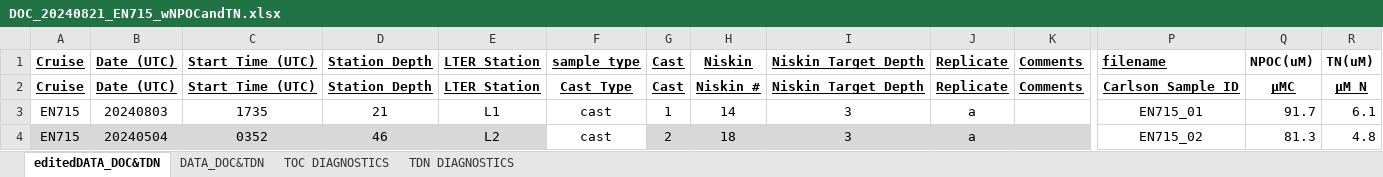
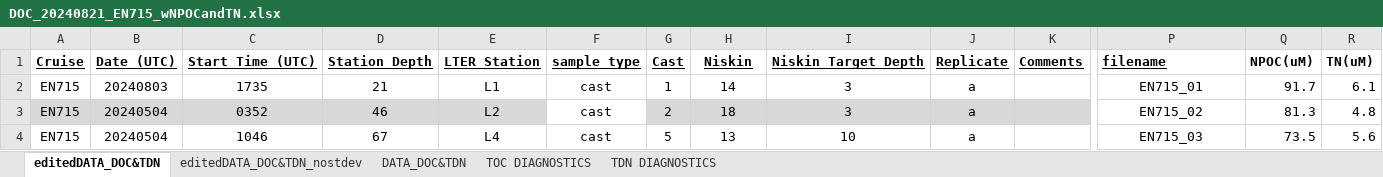
Before and after one commit to WHOIGit/nes-lter-doc-data-assembly, an Excel workbook: data/input/DOC_20240821_EN715_wNPOCandTN.xlsx, sheet editedDATA_DOC&TDN, drawn as a sheet; only a part is shown, gaps mark what is left out; the shorter side is filled out with more unchanged rows; values as stored, in another font and other column widths than the file's, no borders; conditional formats not drawn; rows hold the shown columns only; the diff names each change by its address in the sheet, - before the commit and + after, or states it on an @@ line.

```diff
--- a/data/input/DOC_20240821_EN715_wNPOCandTN.xlsx (sheet editedDATA_DOC&TDN)
+++ b/data/input/DOC_20240821_EN715_wNPOCandTN.xlsx (sheet editedDATA_DOC&TDN)
+sheet tab: editedDATA_DOC&TDN_nostdev
-row 2: Cruise | Date (UTC) | Start Time (UTC) | Station Depth | LTER Station | Cast Type | Cast | Niskin # | Niskin Target Depth | Replicate | Comments | Carlson Sample ID | µMC | µM N
```
